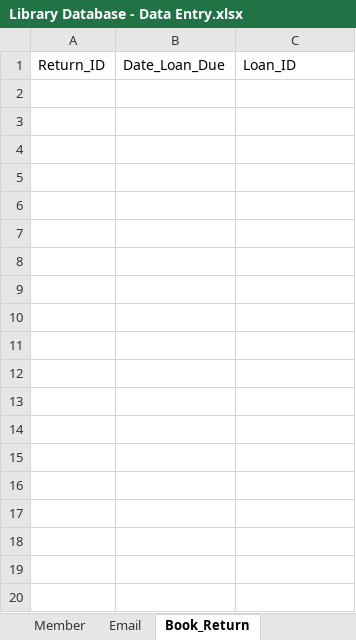
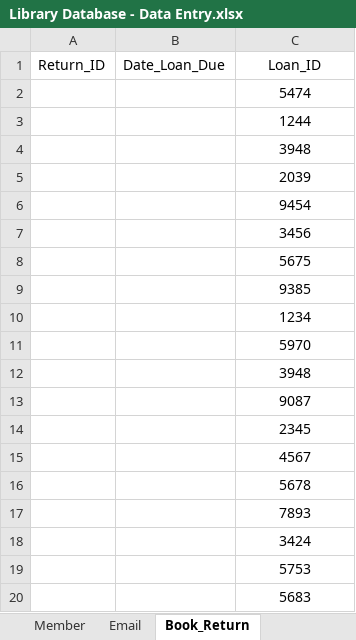
Before and after one commit to shivanidedhia/LibraryDatabaseSQL, an Excel workbook: Library Database - Data Entry.xlsx, sheet Book_Return, drawn as a sheet; values as stored, in another font and other column widths than the file's, no borders; the diff names each change by its address in the sheet, - before the commit and + after, or states it on an @@ line.

```diff
--- a/Library Database - Data Entry.xlsx (sheet Book_Return)
+++ b/Library Database - Data Entry.xlsx (sheet Book_Return)
-C1 alignment: left
+C1 alignment: center
+row 2:  |  | 5474
+row 3:  |  | 1244
+row 4:  |  | 3948
+row 5:  |  | 2039
+row 6:  |  | 9454
+row 7:  |  | 3456
+row 8:  |  | 5675
+row 9:  |  | 9385
+row 10:  |  | 1234
+row 11:  |  | 5970
+row 12:  |  | 3948
+row 13:  |  | 9087
+row 14:  |  | 2345
+row 15:  |  | 4567
+row 16:  |  | 5678
+row 17:  |  | 7893
+row 18:  |  | 3424
+row 19:  |  | 5753
+row 20:  |  | 5683
```
Also changed, not shown: sheet Copy, sheet Email, sheet Librarian, sheet Member_Book_Loan, sheet Book_Loan, sheet Book_Overdue, 2 more sheets, 1 other file.
